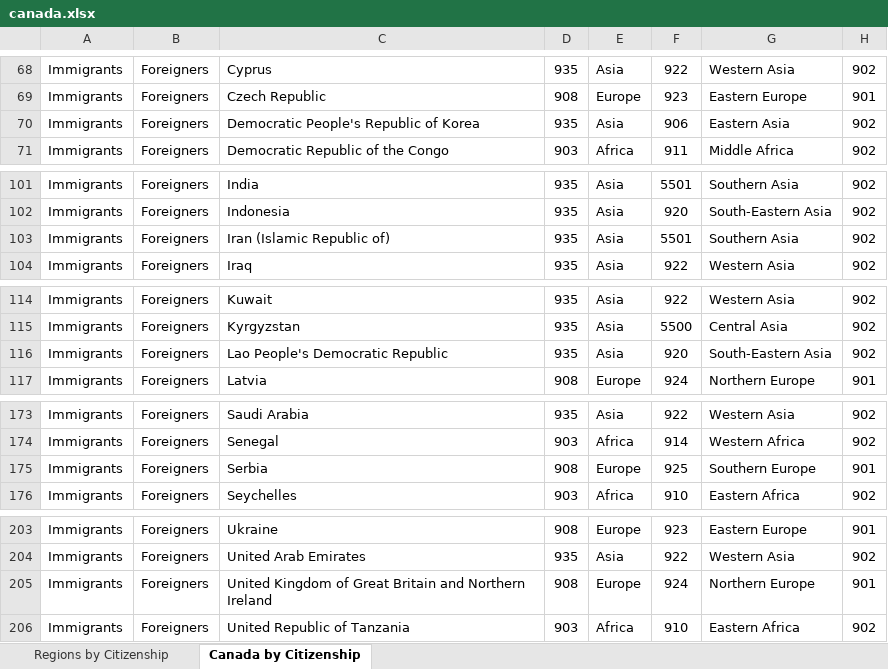
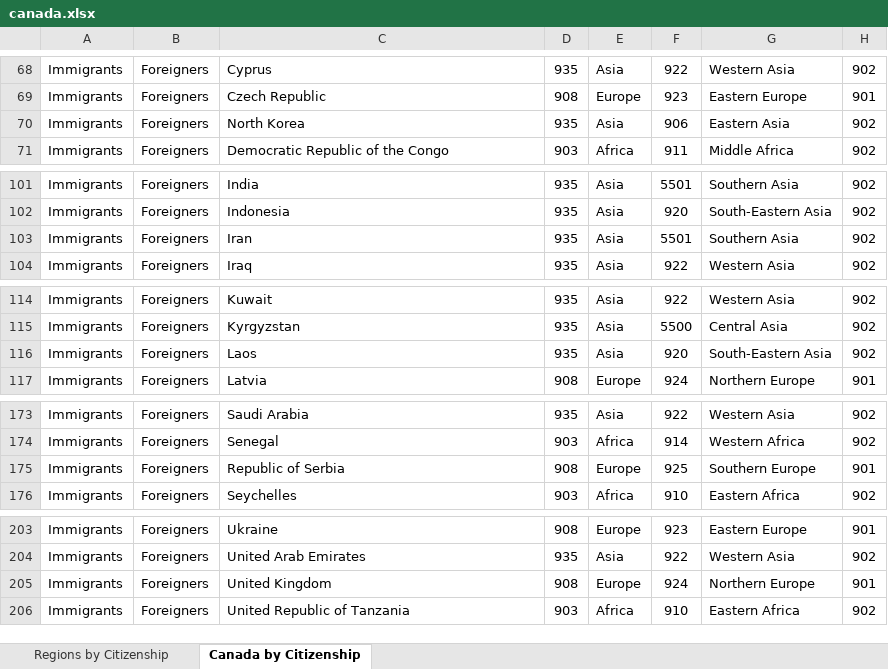
Before and after one commit to sumandeepb/A10_DataPreperationAndVisualization, an Excel workbook: DataVisualization/data/canada.xlsx, sheet Canada by Citizenship, drawn as a sheet; only a part is shown, gaps mark what is left out; values as stored, in another font and other column widths than the file's, no borders; charts and pictures not drawn; the diff covers the shown part only; the diff names each change by its address in the sheet, - before the commit and + after, or states it on an @@ line.

```diff
--- a/DataVisualization/data/canada.xlsx (sheet Canada by Citizenship)
+++ b/DataVisualization/data/canada.xlsx (sheet Canada by Citizenship)
-C70: Democratic People's Republic of Korea
+C70: North Korea
-C103: Iran (Islamic Republic of)
+C103: Iran
-C116: Lao People's Democratic Republic
+C116: Laos
-C175: Serbia
+C175: Republic of Serbia
-C205: United Kingdom of Great Britain and Northern Ireland
+C205: United Kingdom
```
Also changed, not shown: 9 edited cells elsewhere in this sheet, charts or pictures, 14 other files.
